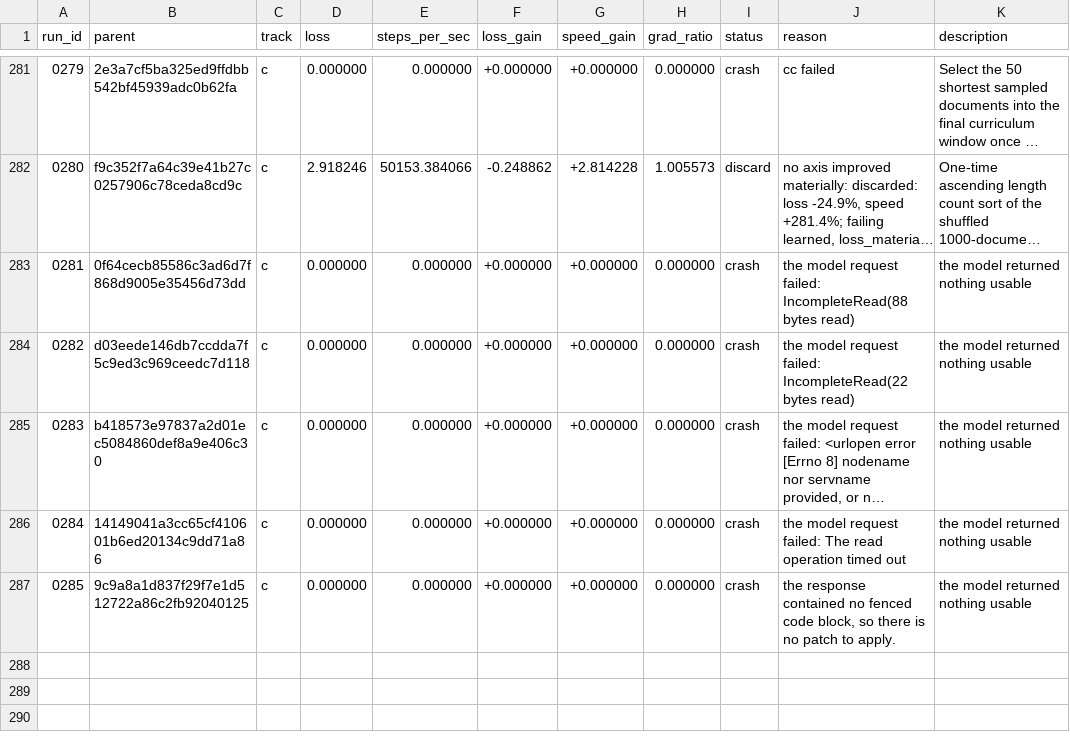
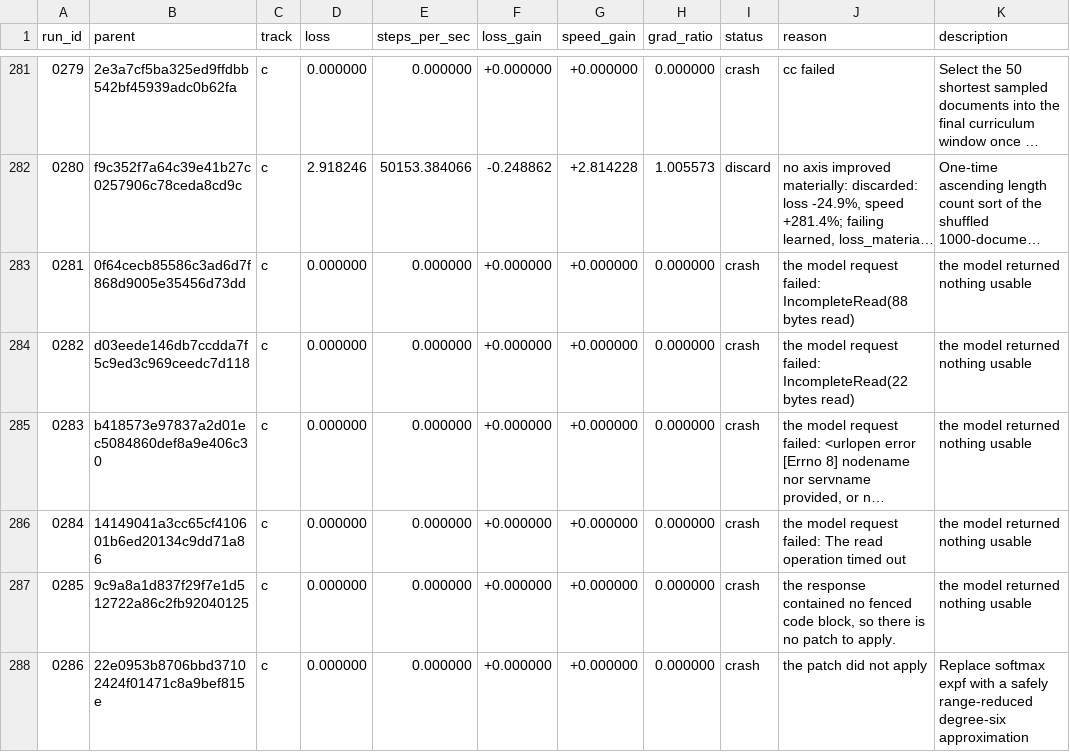
Before and after one commit to DenimPatel/learn-micro-gpt, a TSV file: autoresearch/results.tsv, drawn as a sheet; only a part is shown, gaps mark what is left out; long unchanged cells end in ….

Commit message:
research(c): crash 0286 -- Replace softmax expf with a safely range-reduced degree-six approximation
Experiment 0286 · crash · the patch did not apply

The candidate did not produce a measurement, so the committed candidate is unchanged. This row exists so the attempt is on the record rather than silently retried; the raw model response, if there was one, is in autoresearch/logs/ and is gitignored.

Record: autoresearch/runs/0286.json
Diff:   autoresearch/diffs/0286.patch
Model:  stealth/space-bunny-alpha (max)

```diff
--- a/autoresearch/results.tsv
+++ b/autoresearch/results.tsv
@@ -287 +287,2 @@ run_id	parent	track	loss	steps_per_sec	loss_gain	speed_gain	grad_ratio	status	re
 0285	9c9a8a1d837f29f7e1d512722a86c2fb92040125	c	0.000000	0.000000	+0.000000	+0.000000	0.000000	crash	the response contained no fenced code block, so there is no patch to apply.	the model returned nothing usable
+0286	22e0953b8706bbd37102424f01471c8a9bef815e	c	0.000000	0.000000	+0.000000	+0.000000	0.000000	crash	the patch did not apply	Replace softmax expf with a safely range-reduced degree-six approximation
```
Also changed, not shown: 2 other files.
